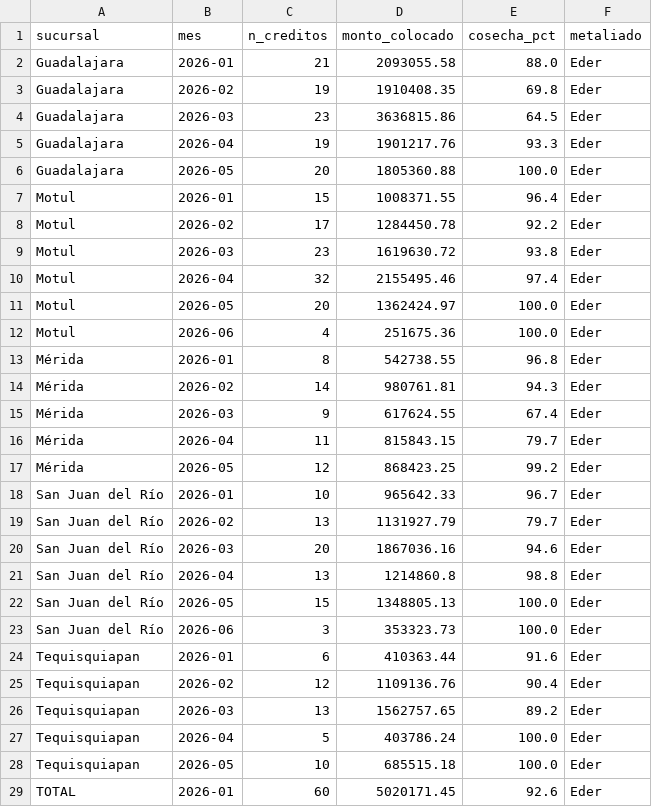
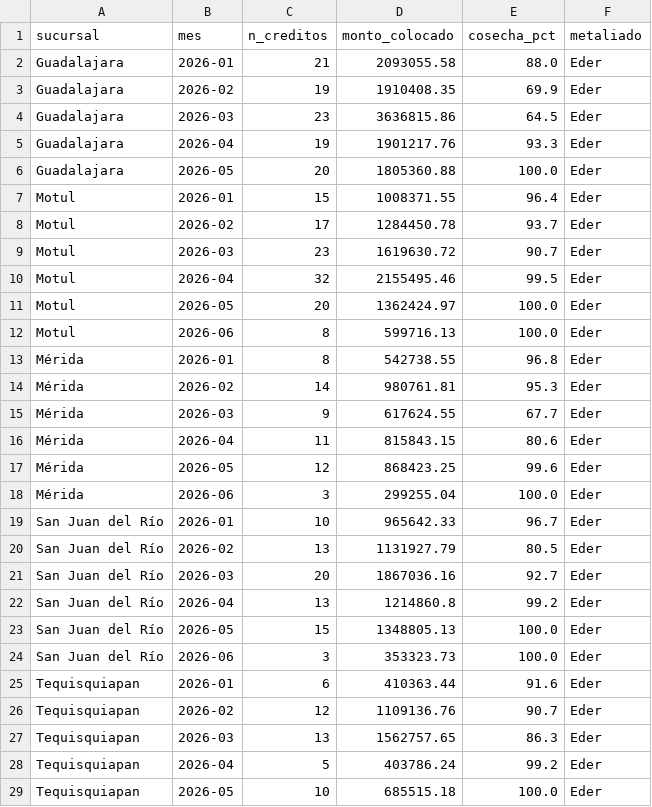
Before and after one commit to AntonioToral1/meta-seguimiento, a CSV file: data/seguimiento_cosechas.csv, drawn as a sheet; only a part is shown; the shorter side is filled out with more unchanged rows; the diff covers the shown part only.

```diff
--- a/data/seguimiento_cosechas.csv
+++ b/data/seguimiento_cosechas.csv
@@ -2,3 +2,3 @@ sucursal,mes,n_creditos,monto_colocado,cosecha_pct,metaliado
 Guadalajara,2026-01,21,2093055.58,88.0,Eder
-Guadalajara,2026-02,19,1910408.35,69.8,Eder
+Guadalajara,2026-02,19,1910408.35,69.9,Eder
 Guadalajara,2026-03,23,3636815.86,64.5,Eder
@@ -7,16 +7,17 @@ Guadalajara,2026-05,20,1805360.88,100.0,Eder
 Motul,2026-01,15,1008371.55,96.4,Eder
-Motul,2026-02,17,1284450.78,92.2,Eder
-Motul,2026-03,23,1619630.72,93.8,Eder
-Motul,2026-04,32,2155495.46,97.4,Eder
+Motul,2026-02,17,1284450.78,93.7,Eder
+Motul,2026-03,23,1619630.72,90.7,Eder
+Motul,2026-04,32,2155495.46,99.5,Eder
 Motul,2026-05,20,1362424.97,100.0,Eder
-Motul,2026-06,4,251675.36,100.0,Eder
+Motul,2026-06,8,599716.13,100.0,Eder
 Mérida,2026-01,8,542738.55,96.8,Eder
-Mérida,2026-02,14,980761.81,94.3,Eder
-Mérida,2026-03,9,617624.55,67.4,Eder
-Mérida,2026-04,11,815843.15,79.7,Eder
-Mérida,2026-05,12,868423.25,99.2,Eder
+Mérida,2026-02,14,980761.81,95.3,Eder
+Mérida,2026-03,9,617624.55,67.7,Eder
+Mérida,2026-04,11,815843.15,80.6,Eder
+Mérida,2026-05,12,868423.25,99.6,Eder
+Mérida,2026-06,3,299255.04,100.0,Eder
 San Juan del Río,2026-01,10,965642.33,96.7,Eder
-San Juan del Río,2026-02,13,1131927.79,79.7,Eder
-San Juan del Río,2026-03,20,1867036.16,94.6,Eder
-San Juan del Río,2026-04,13,1214860.8,98.8,Eder
+San Juan del Río,2026-02,13,1131927.79,80.5,Eder
+San Juan del Río,2026-03,20,1867036.16,92.7,Eder
+San Juan del Río,2026-04,13,1214860.8,99.2,Eder
 San Juan del Río,2026-05,15,1348805.13,100.0,Eder
@@ -24,5 +25,5 @@ San Juan del Río,2026-06,3,353323.73,100.0,Eder
 Tequisquiapan,2026-01,6,410363.44,91.6,Eder
-Tequisquiapan,2026-02,12,1109136.76,90.4,Eder
-Tequisquiapan,2026-03,13,1562757.65,89.2,Eder
-Tequisquiapan,2026-04,5,403786.24,100.0,Eder
+Tequisquiapan,2026-02,12,1109136.76,90.7,Eder
+Tequisquiapan,2026-03,13,1562757.65,86.3,Eder
+Tequisquiapan,2026-04,5,403786.24,99.2,Eder
 Tequisquiapan,2026-05,10,685515.18,100.0,Eder
```
Also changed, not shown: 1 added row and 79 edited cells elsewhere in this file, 1 other file.
